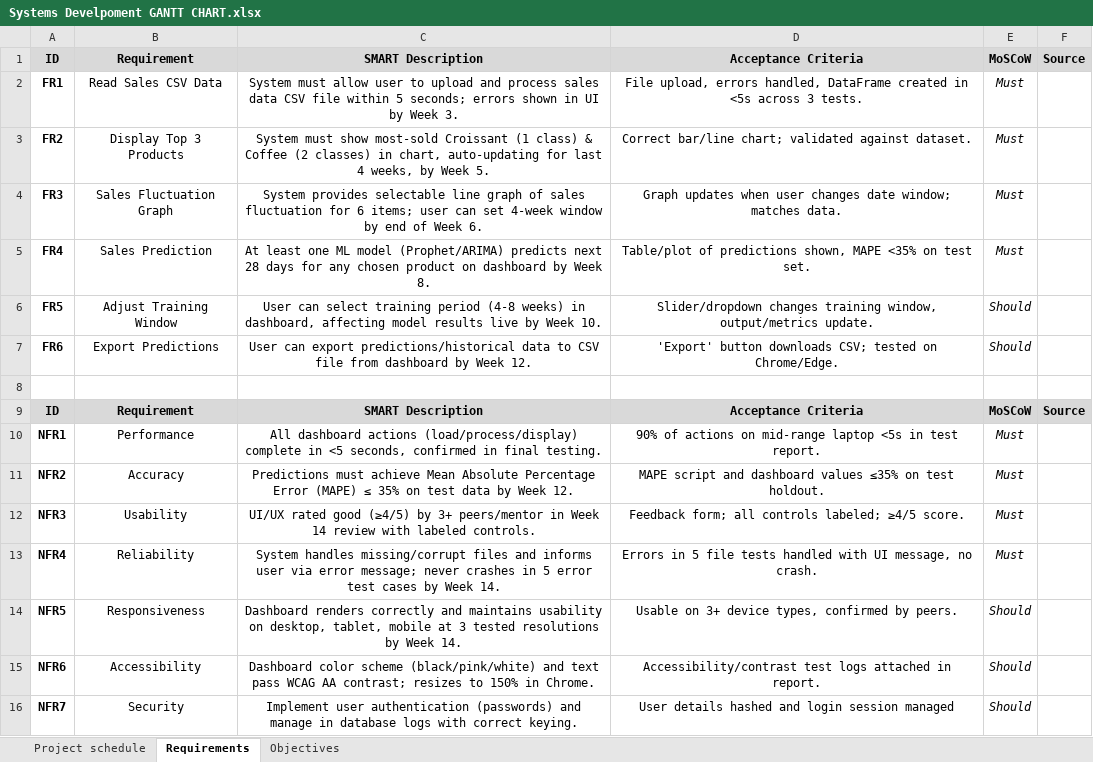
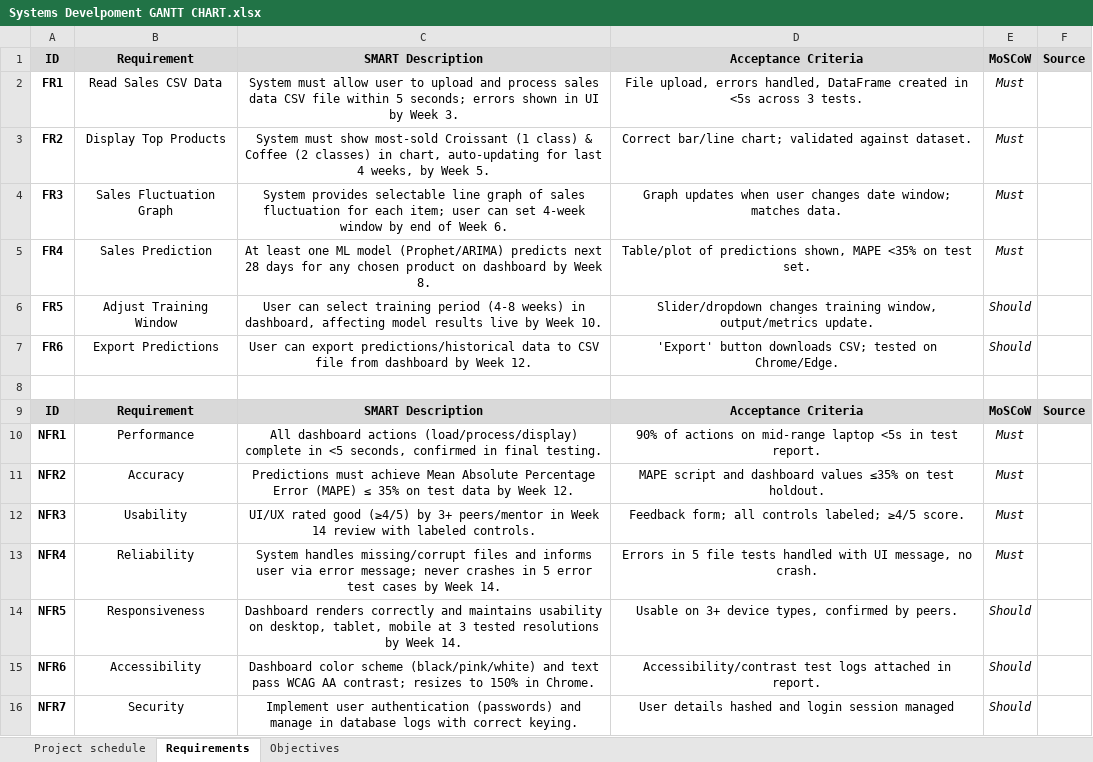
Before and after one commit to ssrhaso/SYSTEMS-DEVELOPMENT, an Excel workbook: documentation/Systems Develpoment GANTT CHART.xlsx, sheet Requirements, drawn as a sheet; values as stored, in another font and other column widths than the file's, no borders; the diff names each change by its address in the sheet, - before the commit and + after, or states it on an @@ line.

```diff
--- a/documentation/Systems Develpoment GANTT CHART.xlsx (sheet Requirements)
+++ b/documentation/Systems Develpoment GANTT CHART.xlsx (sheet Requirements)
-B3: Display Top 3 Products
+B3: Display Top Products
-C4: …fluctuation for 6 items; user can…
+C4: …fluctuation for each item; user can…
```
Also changed, not shown: sheet Project schedule, 3 other files.
